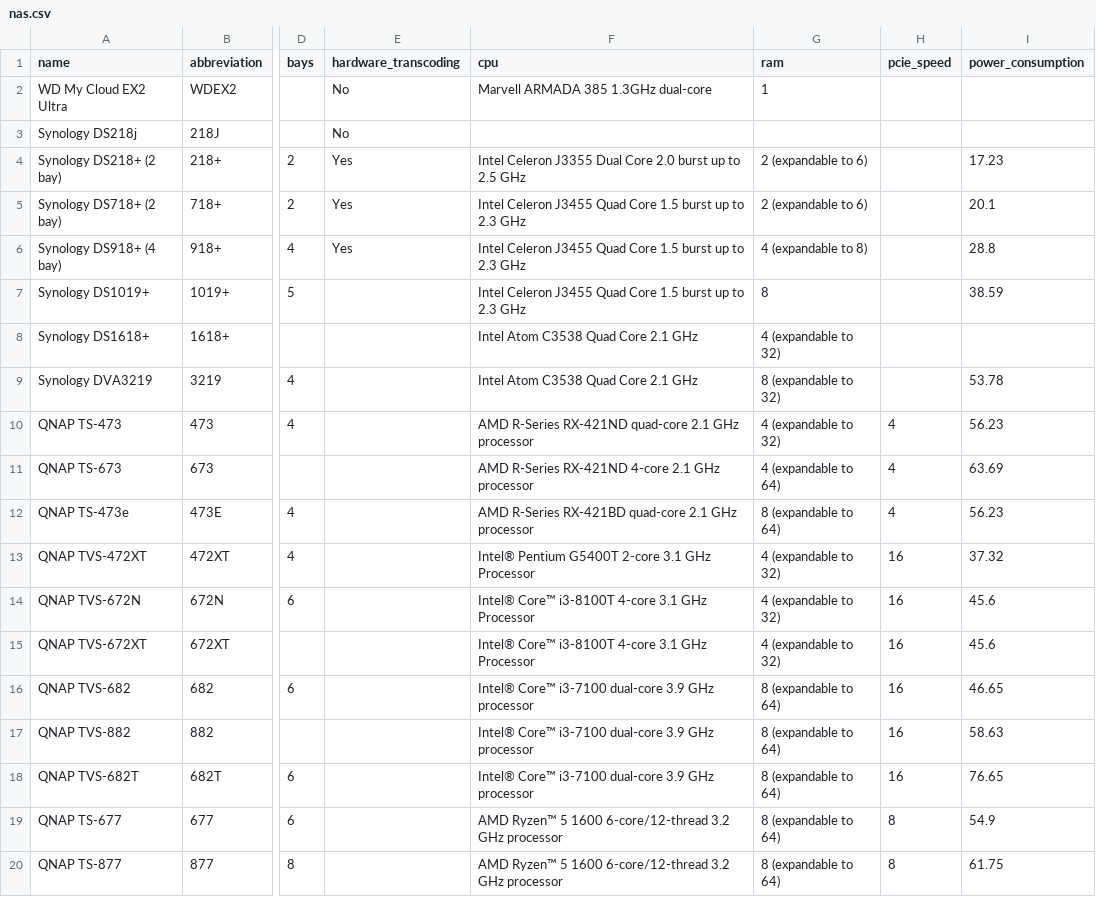
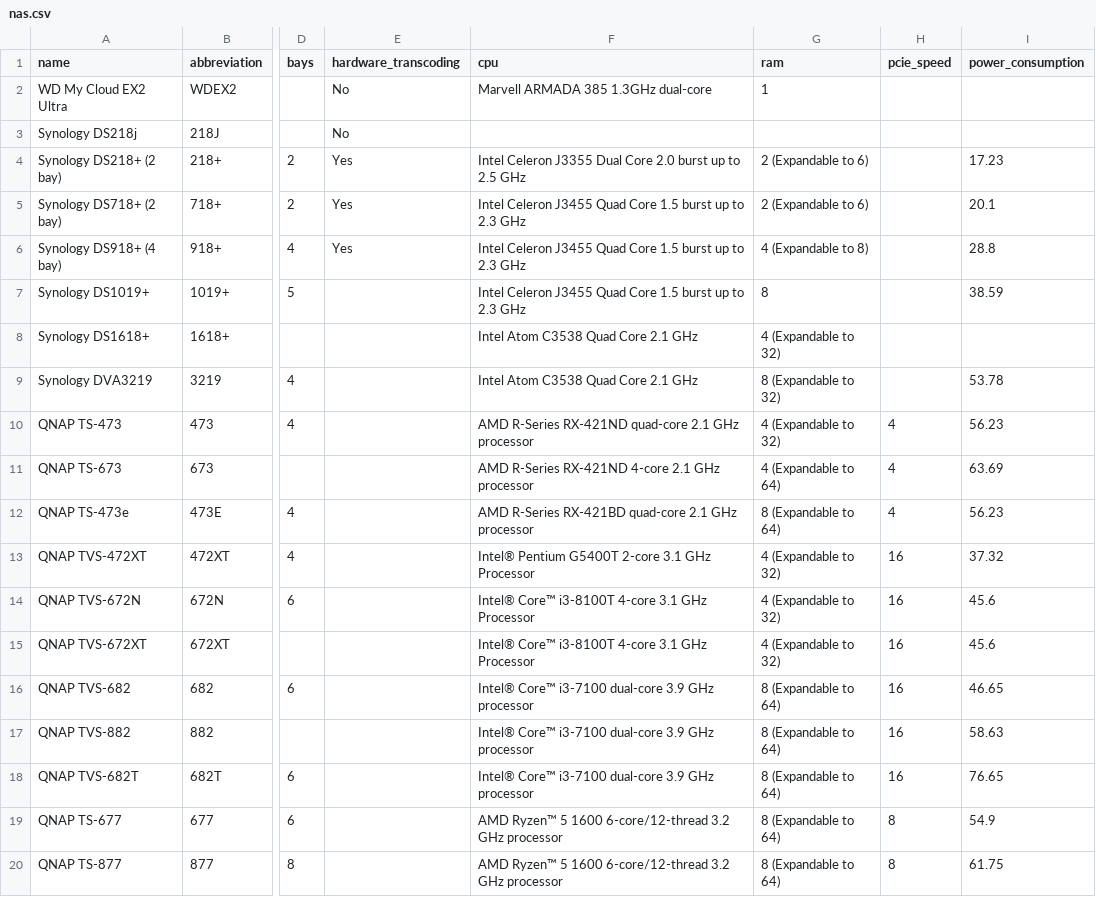
Before and after one commit to rafenden/tabelca, a CSV file: _data/nas.csv, drawn as a sheet; only a part is shown, gaps mark what is left out; the diff names each change by its address in the sheet, - before the commit and + after, or states it on an @@ line.

```diff
--- a/_data/nas.csv
+++ b/_data/nas.csv
-G4:G5 (ram): 2 (expandable to 6)
+G4:G5 (ram): 2 (Expandable to 6)
-G6 (ram): 4 (expandable to 8)
+G6 (ram): 4 (Expandable to 8)
-G8 (ram): 4 (expandable to 32)
+G8 (ram): 4 (Expandable to 32)
-G9 (ram): 8 (expandable to 32)
+G9 (ram): 8 (Expandable to 32)
-G10 (ram): 4 (expandable to 32)
+G10 (ram): 4 (Expandable to 32)
-G11 (ram): 4 (expandable to 64)
+G11 (ram): 4 (Expandable to 64)
-G12 (ram): 8 (expandable to 64)
+G12 (ram): 8 (Expandable to 64)
-G13:G15 (ram): 4 (expandable to 32)
+G13:G15 (ram): 4 (Expandable to 32)
-G16:G20 (ram): 8 (expandable to 64)
+G16:G20 (ram): 8 (Expandable to 64)
```
Also changed, not shown: _data/password_managers.csv, 4 other files.
